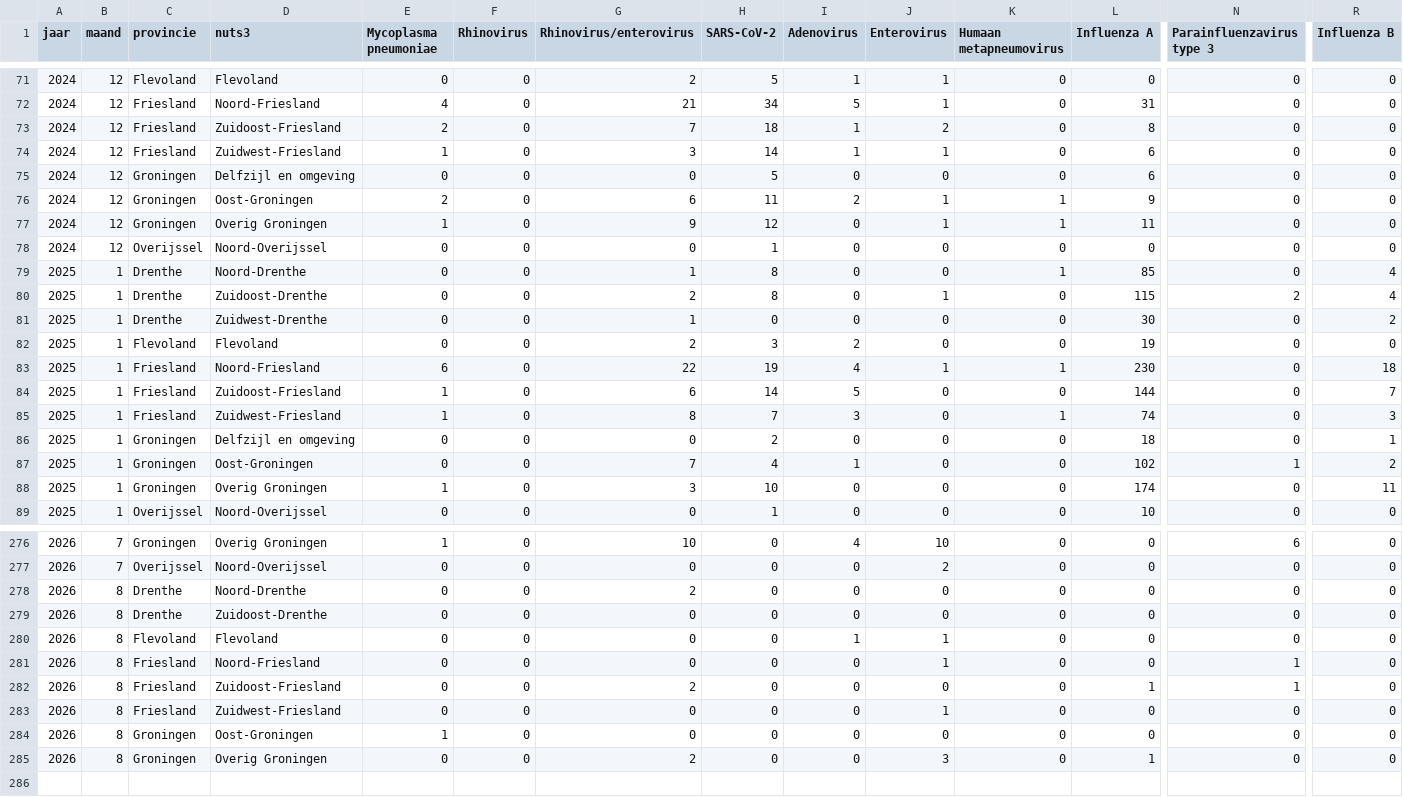
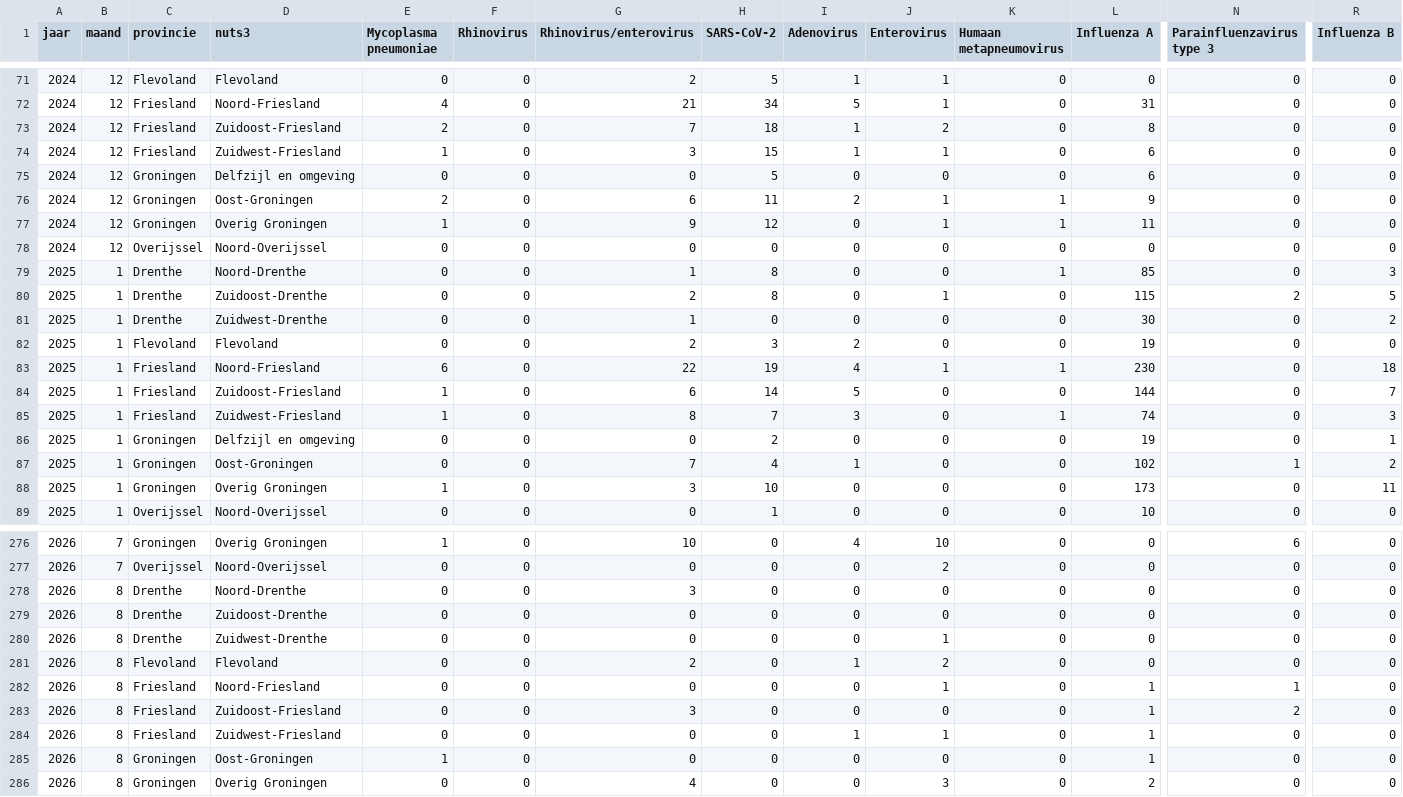
Before and after one commit to AMRZNN/dashboard_data, a CSV file: certe/respiratoir_maand.csv, drawn as a sheet; only a part is shown, gaps mark what is left out; addresses are those after the commit; rows hold the shown columns only; the diff covers the shown part only; the diff names each change by its address in the sheet, - before the commit and + after, or states it on an @@ line.

Commit message:
Automated upload: 2026-08-24

```diff
--- a/certe/respiratoir_maand.csv
+++ b/certe/respiratoir_maand.csv
-H74 (SARS-CoV-2): 14
+H74 (SARS-CoV-2): 15
-H78 (SARS-CoV-2): 1
+H78 (SARS-CoV-2): 0
-R79 (Influenza B): 4
+R79 (Influenza B): 3
-R80 (Influenza B): 4
+R80 (Influenza B): 5
-L86 (Influenza A): 18
+L86 (Influenza A): 19
-L88 (Influenza A): 174
+L88 (Influenza A): 173
-G278 (Rhinovirus/enterovirus): 2
+G278 (Rhinovirus/enterovirus): 3
-C280 (provincie): Flevoland
+C280 (provincie): Drenthe
-D280 (nuts3): Flevoland
+D280 (nuts3): Zuidwest-Drenthe
-I280 (Adenovirus): 1
+I280 (Adenovirus): 0
+row 281: 2026 | 8 | Flevoland | Flevoland | 0 | 0 | 2 | 0 | 1 | 2 | 0 | 0 | 0 | 0
-L282 (Influenza A): 0
+L282 (Influenza A): 1
-G283 (Rhinovirus/enterovirus): 2
+G283 (Rhinovirus/enterovirus): 3
-N283 (Parainfluenzavirus type 3): 1
+N283 (Parainfluenzavirus type 3): 2
-I284 (Adenovirus): 0
+I284 (Adenovirus): 1
-L284:L285 (Influenza A): 0
+L284:L285 (Influenza A): 1
-G286 (Rhinovirus/enterovirus): 2
+G286 (Rhinovirus/enterovirus): 4
-L286 (Influenza A): 1
+L286 (Influenza A): 2
```
Also changed, not shown: 8 edited cells elsewhere in this file.
